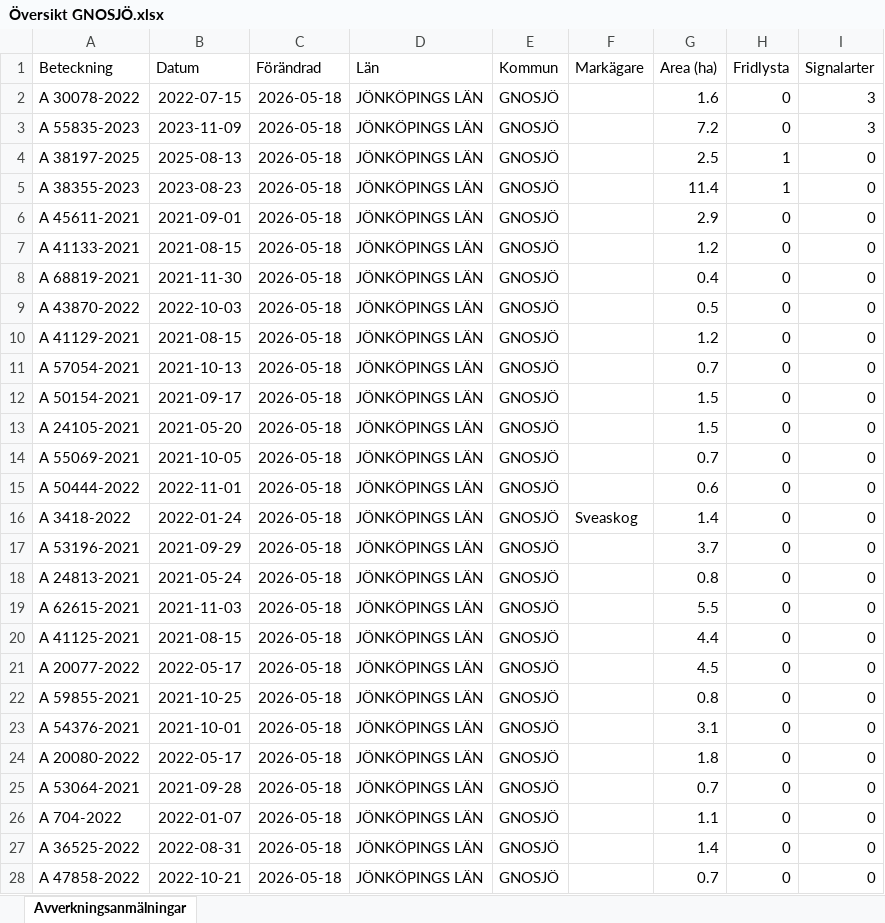
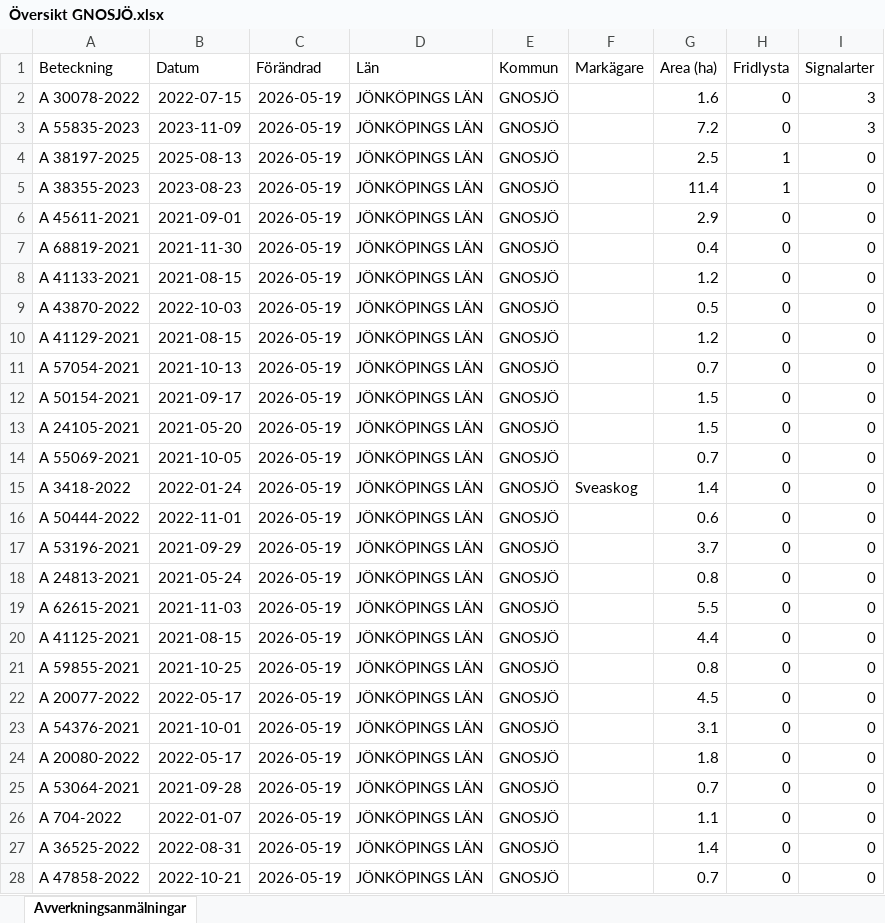
Before and after one commit to klasma/Logging_0617, an Excel workbook: Översikt GNOSJÖ.xlsx, sheet Avverkningsanmälningar, drawn as a sheet; only a part is shown; values as stored, in another font and other column widths than the file's, no borders; the diff covers the shown part only; the diff names each change by its address in the sheet, - before the commit and + after, or states it on an @@ line.

```diff
--- a/Översikt GNOSJÖ.xlsx (sheet Avverkningsanmälningar)
+++ b/Översikt GNOSJÖ.xlsx (sheet Avverkningsanmälningar)
-C2:C28 (Förändrad): 2026-05-18
+C2:C28 (Förändrad): 2026-05-19
-A7 (Beteckning): A 41133-2021
+A7 (Beteckning): A 68819-2021
-B7 (Datum): 2021-08-15
+B7 (Datum): 2021-11-30
-G7 (Area (ha)): 1.2
+G7 (Area (ha)): 0.4
-A8 (Beteckning): A 68819-2021
+A8 (Beteckning): A 41133-2021
-B8 (Datum): 2021-11-30
+B8 (Datum): 2021-08-15
-G8 (Area (ha)): 0.4
+G8 (Area (ha)): 1.2
-A15 (Beteckning): A 50444-2022
+A15 (Beteckning): A 3418-2022
-B15 (Datum): 2022-11-01
+B15 (Datum): 2022-01-24
-F15 (Markägare): (empty)
+F15 (Markägare): Sveaskog
-G15 (Area (ha)): 0.6
+G15 (Area (ha)): 1.4
-A16 (Beteckning): A 3418-2022
+A16 (Beteckning): A 50444-2022
-B16 (Datum): 2022-01-24
+B16 (Datum): 2022-11-01
-F16 (Markägare): Sveaskog
+F16 (Markägare): (empty)
-G16 (Area (ha)): 1.4
+G16 (Area (ha)): 0.6
-A21 (Beteckning): A 20077-2022
+A21 (Beteckning): A 59855-2021
-B21 (Datum): 2022-05-17
+B21 (Datum): 2021-10-25
-G21 (Area (ha)): 4.5
+G21 (Area (ha)): 0.8
-A22 (Beteckning): A 59855-2021
+A22 (Beteckning): A 20077-2022
-B22 (Datum): 2021-10-25
+B22 (Datum): 2022-05-17
-G22 (Area (ha)): 0.8
+G22 (Area (ha)): 4.5
```
Also changed, not shown: 931 edited cells elsewhere in this sheet, artfynd/A 30078-2022 artfynd.xlsx, artfynd/A 38197-2025 artfynd.xlsx, 19 other files.
